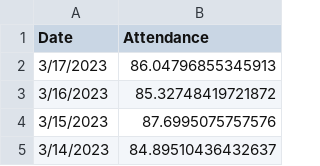
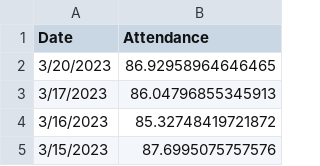
Before and after one commit to couchand/nyc-doe-covid-interventions, a CSV file: csv/daily-attendance-mean.csv, drawn as a sheet; only a part is shown; the shorter side is filled out with more unchanged rows; the diff names each change by its address in the sheet, - before the commit and + after, or states it on an @@ line.

```diff
--- a/csv/daily-attendance-mean.csv
+++ b/csv/daily-attendance-mean.csv
+row 2: 3/20/2023 | 86.92958964646465
```
